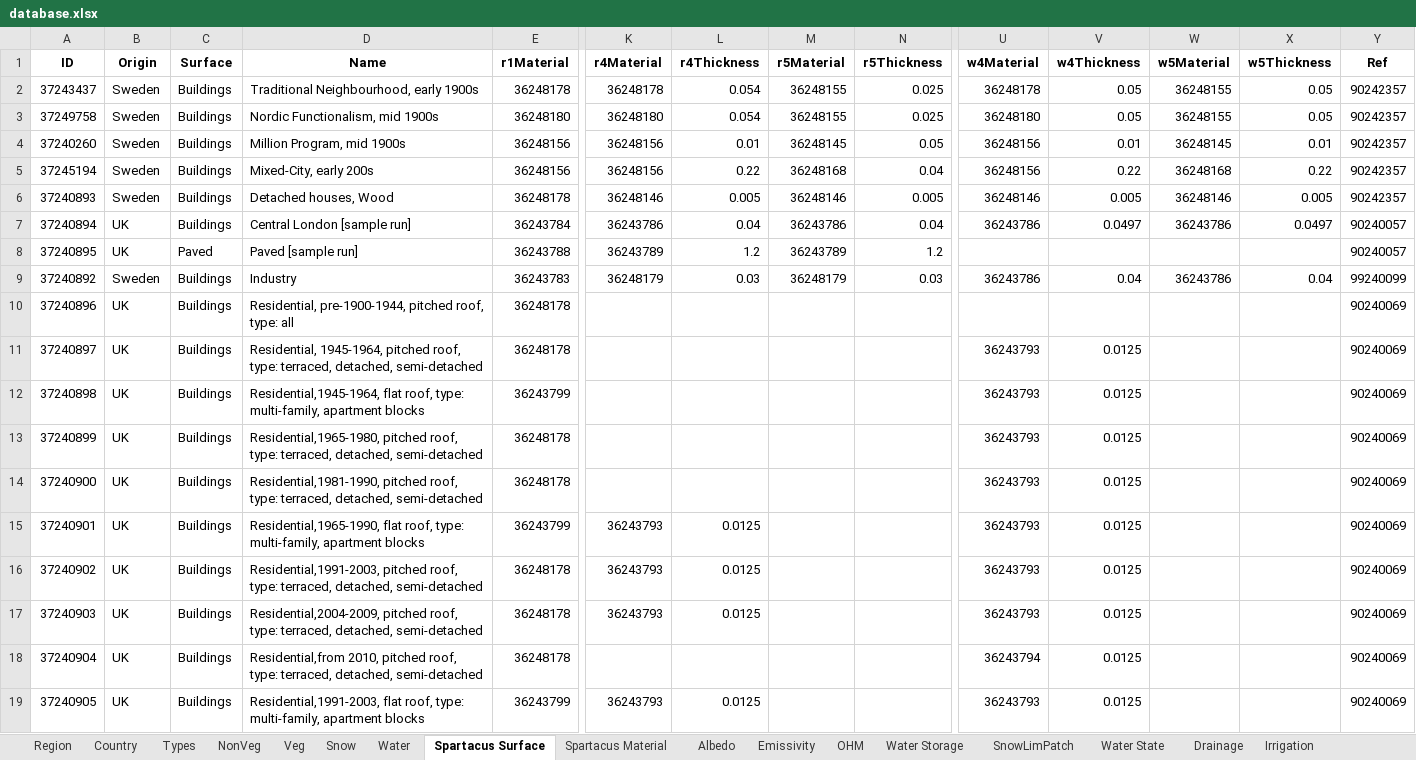
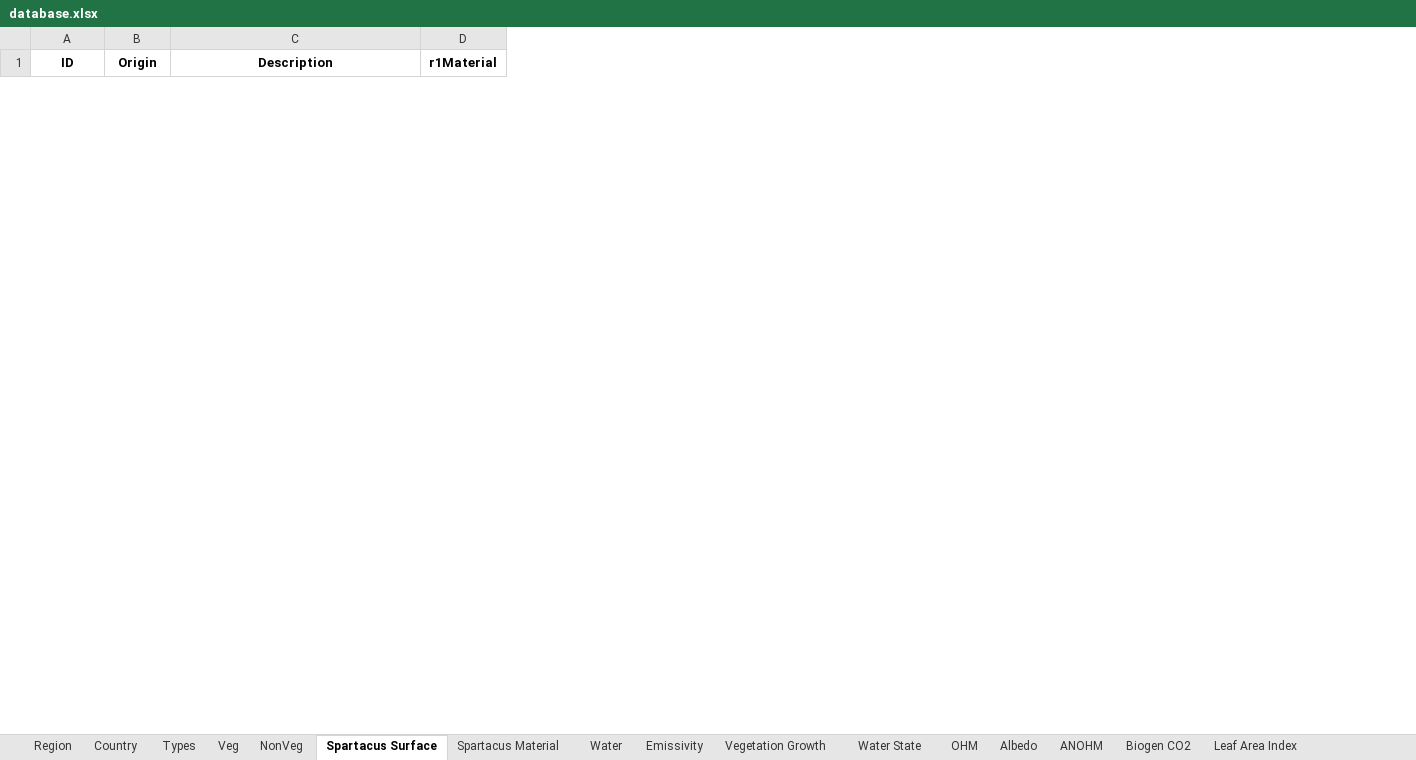
Before and after one commit to UMEP-dev/UMEP, an Excel workbook: suews_database_manager/data/database.xlsx, sheet Spartacus Surface, drawn as a sheet; only a part is shown, gaps mark what is left out; values as stored, in another font and other column widths than the file's, no borders; removed rows and columns are numbered as before the commit, all else as after; rows hold the shown columns only; the diff covers the shown part only; the diff names each change by its address in the sheet, - before the commit and + after, or states it on an @@ line.

```diff
--- a/suews_database_manager/data/database.xlsx (sheet Spartacus Surface)
+++ b/suews_database_manager/data/database.xlsx (sheet Spartacus Surface)
-sheet tab: SnowLimPatch
@@ sheet tab order changed: Region | Country | Types | Veg | NonVeg | Spartacus Surface | Spartacus Material | Water | Emissivity | Vegetation Growth | Water State | OHM | Albedo | ANOHM | Biogen CO2 | Leaf Area Index @@
-column C (Surface), empty
-column K (r4Material), empty
-column L (r4Thickness), empty
-column M (r5Material), empty
-column N (r5Thickness), empty
-column U (w4Material), empty
-column V (w4Thickness), empty
-column W (w5Material), empty
-column X (w5Thickness), empty
-column Y (Ref), empty
-C1: Name
+C1: Description
-row 2: 37243437 | Sweden | Buildings | Traditional Neighbourhood, early 1900s | 36248178 | 36248178 | 0.054 | 36248155 | 0.025 | 36248178 | 0.05 | 36248155 | 0.05 | 90242357
-row 3: 37249758 | Sweden | Buildings | Nordic Functionalism, mid 1900s | 36248180 | 36248180 | 0.054 | 36248155 | 0.025 | 36248180 | 0.05 | 36248155 | 0.05 | 90242357
-row 4: 37240260 | Sweden | Buildings | Million Program, mid 1900s | 36248156 | 36248156 | 0.01 | 36248145 | 0.05 | 36248156 | 0.01 | 36248145 | 0.01 | 90242357
-row 5: 37245194 | Sweden | Buildings | Mixed-City, early 200s | 36248156 | 36248156 | 0.22 | 36248168 | 0.04 | 36248156 | 0.22 | 36248168 | 0.22 | 90242357
-row 6: 37240893 | Sweden | Buildings | Detached houses, Wood | 36248178 | 36248146 | 0.005 | 36248146 | 0.005 | 36248146 | 0.005 | 36248146 | 0.005 | 90242357
-row 7: 37240894 | UK | Buildings | Central London [sample run] | 36243784 | 36243786 | 0.04 | 36243786 | 0.04 | 36243786 | 0.0497 | 36243786 | 0.0497 | 90240057
-row 8: 37240895 | UK | Paved | Paved [sample run] | 36243788 | 36243789 | 1.2 | 36243789 | 1.2 |  |  |  |  | 90240057
-row 9: 37240892 | Sweden | Buildings | Industry | 36243783 | 36248179 | 0.03 | 36248179 | 0.03 | 36243786 | 0.04 | 36243786 | 0.04 | 99240099
-row 10: 37240896 | UK | Buildings | Residential, pre-1900-1944, pitched roof, type: all | 36248178 |  |  |  |  |  |  |  |  | 90240069
-row 11: 37240897 | UK | Buildings | Residential, 1945-1964, pitched roof, type: terraced, detached, semi-detached | 36248178 |  |  |  |  | 36243793 | 0.0125 |  |  | 90240069
-row 12: 37240898 | UK | Buildings | Residential,1945-1964, flat roof, type: multi-family, apartment blocks | 36243799 |  |  |  |  | 36243793 | 0.0125 |  |  | 90240069
-row 13: 37240899 | UK | Buildings | Residential,1965-1980, pitched roof, type: terraced, detached, semi-detached | 36248178 |  |  |  |  | 36243793 | 0.0125 |  |  | 90240069
-row 14: 37240900 | UK | Buildings | Residential,1981-1990, pitched roof, type: terraced, detached, semi-detached | 36248178 |  |  |  |  | 36243793 | 0.0125 |  |  | 90240069
-row 15: 37240901 | UK | Buildings | Residential,1965-1990, flat roof, type: multi-family, apartment blocks | 36243799 | 36243793 | 0.0125 |  |  | 36243793 | 0.0125 |  |  | 90240069
-row 16: 37240902 | UK | Buildings | Residential,1991-2003, pitched roof, type: terraced, detached, semi-detached | 36248178 | 36243793 | 0.0125 |  |  | 36243793 | 0.0125 |  |  | 90240069
-row 17: 37240903 | UK | Buildings | Residential,2004-2009, pitched roof, type: terraced, detached, semi-detached | 36248178 | 36243793 | 0.0125 |  |  | 36243793 | 0.0125 |  |  | 90240069
-row 18: 37240904 | UK | Buildings | Residential,from 2010, pitched roof, type: terraced, detached, semi-detached | 36248178 |  |  |  |  | 36243794 | 0.0125 |  |  | 90240069
-row 19: 37240905 | UK | Buildings | Residential,1991-2003, flat roof, type: multi-family, apartment blocks | 36243799 | 36243793 | 0.0125 |  |  | 36243793 | 0.0125 |  |  | 90240069
```
Also changed, not shown: 4 added rows and 3 removed rows elsewhere in this sheet, sheet Profiles, sheet Country, sheet Region, sheet AnthropogenicEmission, sheet ESTM, sheet Veg, 22 more sheets, 5 other files.
